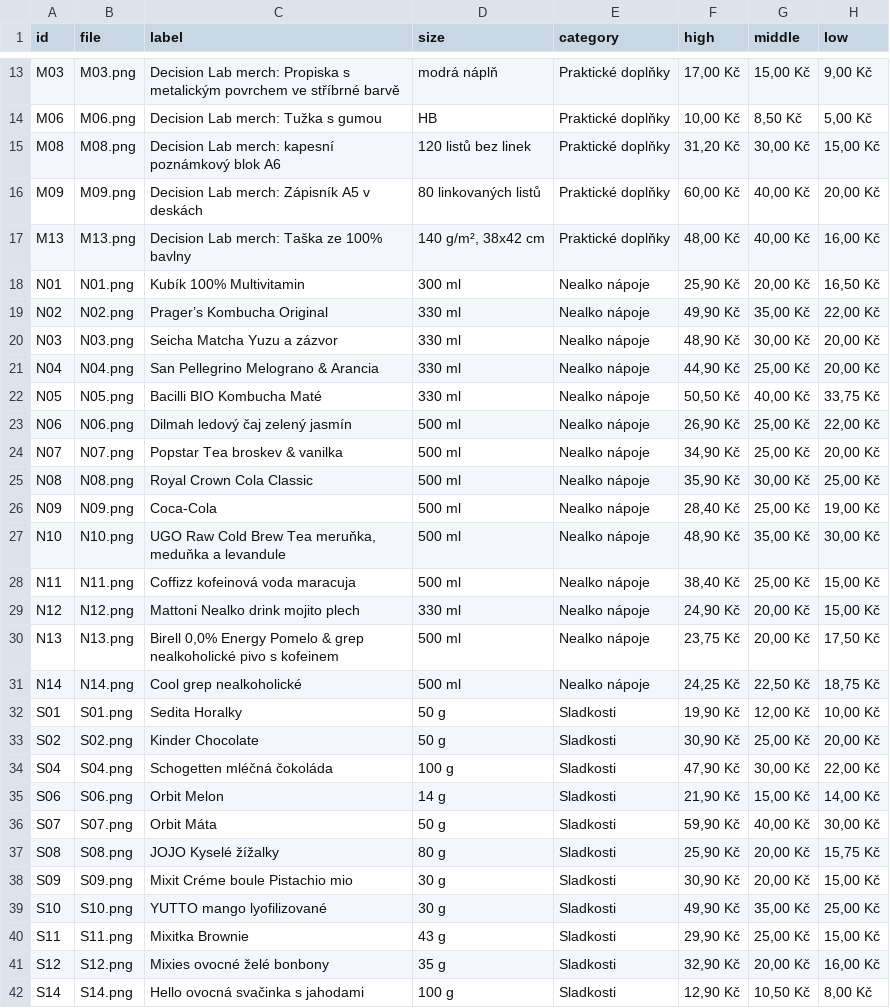
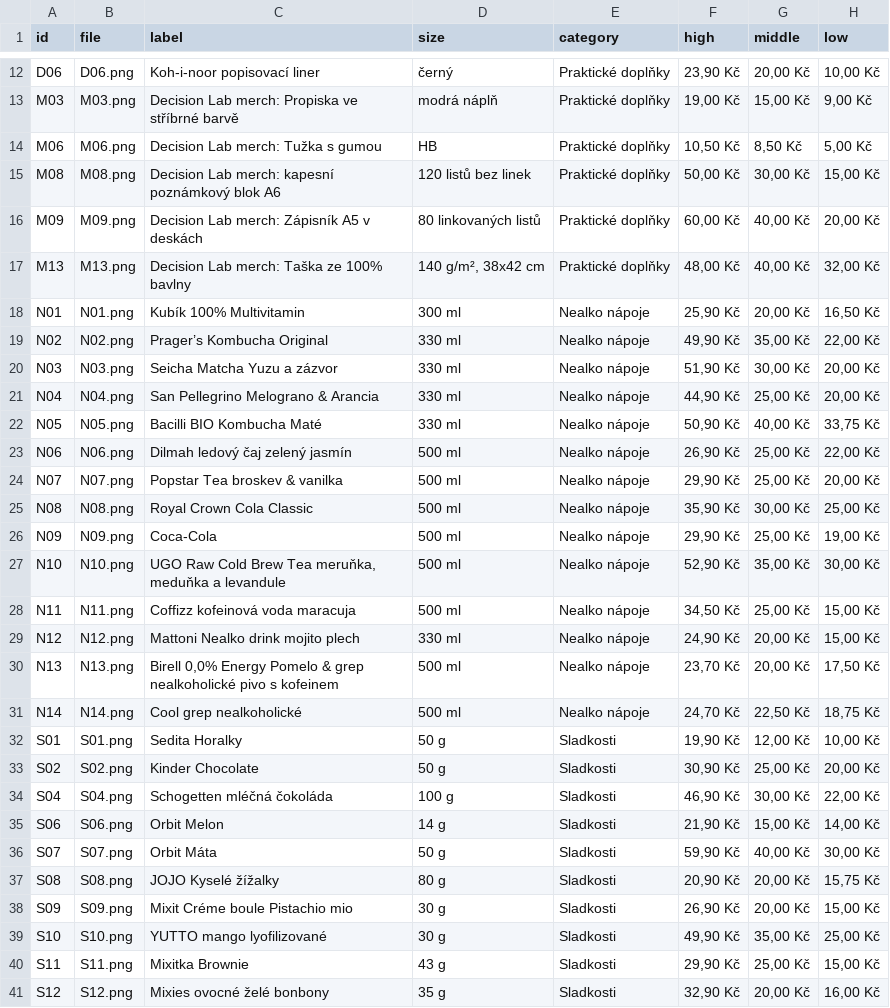
Before and after one commit to bahniks/IGA_Studies, a TSV file: Stuff/products.tsv, drawn as a sheet; only a part is shown, gaps mark what is left out; the shorter side is filled out with more unchanged rows; the diff covers the shown part only; the diff names each change by its address in the sheet, - before the commit and + after, or states it on an @@ line.

Commit message:
data saving updates

```diff
--- a/Stuff/products.tsv
+++ b/Stuff/products.tsv
@@ row 3 moved to row 12: D06 @@
-C13 (label): …merch: Propiska s metalickým povrchem ve stříbrné…
+C13 (label): …merch: Propiska ve stříbrné…
-F13 (high): 17,00 Kč
+F13 (high): 19,00 Kč
-F14 (high): 10,00 Kč
+F14 (high): 10,50 Kč
-F15 (high): 31,20 Kč
+F15 (high): 50,00 Kč
-H17 (low): 16,00 Kč
+H17 (low): 32,00 Kč
-F20 (high): 48,90 Kč
+F20 (high): 51,90 Kč
-F22 (high): 50,50 Kč
+F22 (high): 50,90 Kč
-F24 (high): 34,90 Kč
+F24 (high): 29,90 Kč
-F26 (high): 28,40 Kč
+F26 (high): 29,90 Kč
-F27 (high): 48,90 Kč
+F27 (high): 52,90 Kč
-F28 (high): 38,40 Kč
+F28 (high): 34,50 Kč
-F30 (high): 23,75 Kč
+F30 (high): 23,70 Kč
-F31 (high): 24,25 Kč
+F31 (high): 24,70 Kč
-F34 (high): 47,90 Kč
+F34 (high): 46,90 Kč
-F37 (high): 25,90 Kč
+F37 (high): 20,90 Kč
-F38 (high): 30,90 Kč
+F38 (high): 26,90 Kč
```
Also changed, not shown: 1 moved row and 5 edited cells elsewhere in this file, 8 other files.
